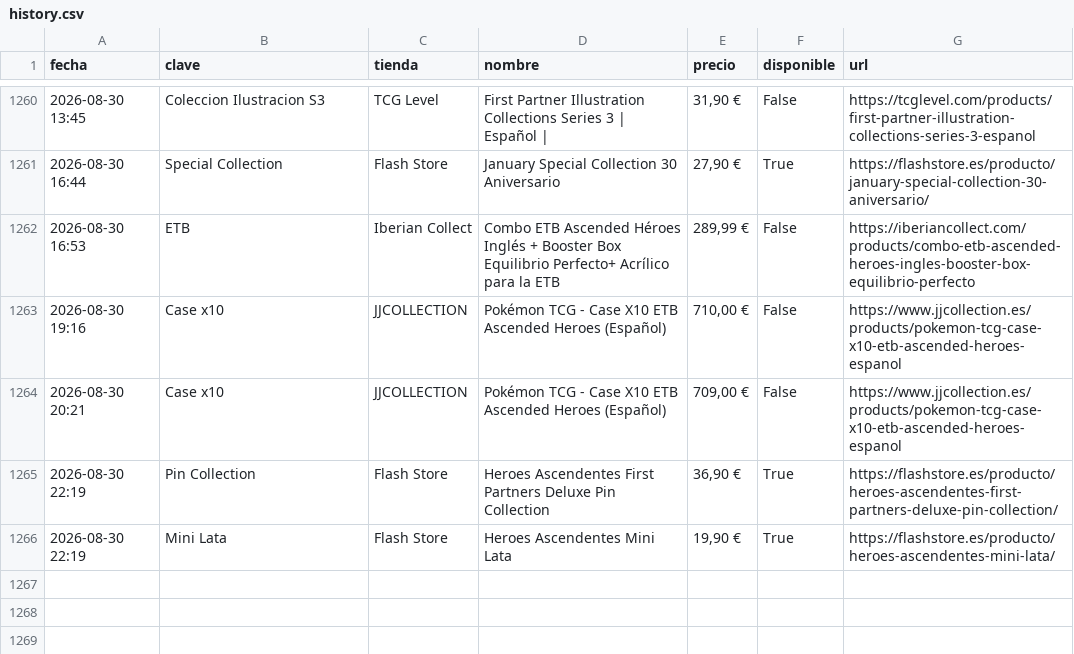
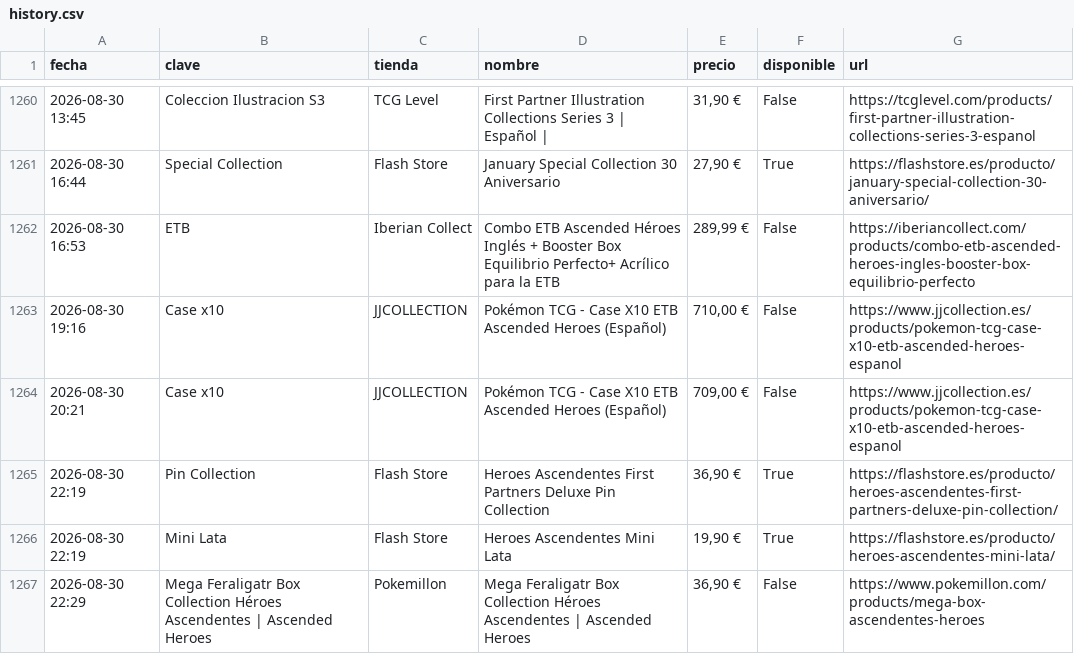
Before and after one commit to YellowComet/diego_scraper_webs, a CSV file: history.csv, drawn as a sheet; only a part is shown, gaps mark what is left out; the diff names each change by its address in the sheet, - before the commit and + after, or states it on an @@ line.

```diff
--- a/history.csv
+++ b/history.csv
+row 1267: 2026-08-30 22:29 | Mega Feraligatr Box Collection Héroes Ascendentes | Ascended Heroes | Pokemillon | Mega Feraligatr Box Collection Héroes Ascendentes | Ascended Heroes | 36,90 € | False | https://www.pokemillon.com/products/mega-box-ascendentes-heroes
```
Also changed, not shown: 3 other files.
